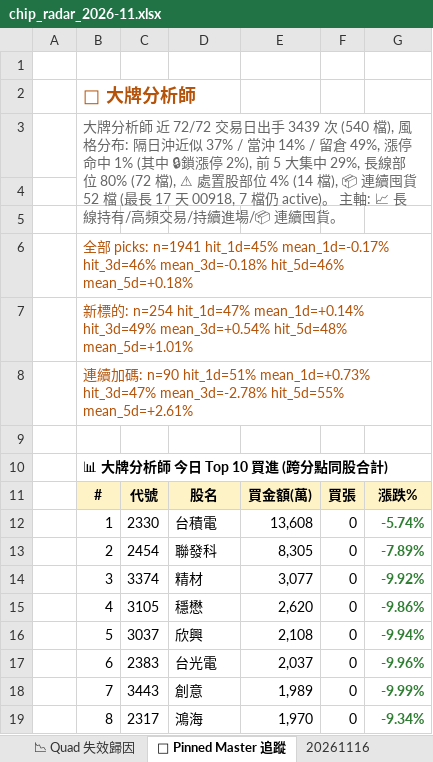
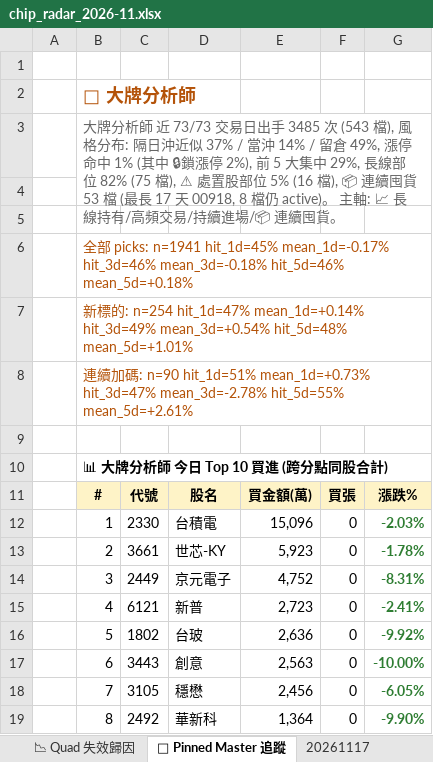
Before and after one commit to EdwardYY1224/CHIP_RADAR_TW, an Excel workbook: data/reports/chip_radar_2026-11.xlsx, sheet 📌 Pinned Master 追蹤, drawn as a sheet; only a part is shown; values as stored, in another font and other column widths than the file's, no borders; the diff covers the shown part only; the diff names each change by its address in the sheet, - before the commit and + after, or states it on an @@ line.

```diff
--- a/data/reports/chip_radar_2026-11.xlsx (sheet 📌 Pinned Master 追蹤)
+++ b/data/reports/chip_radar_2026-11.xlsx (sheet 📌 Pinned Master 追蹤)
+sheet tab: 20261117
-B3: …師 近 72/72 交易日出手 3439 次 (540 檔), 風格分布: 隔日沖近似 37% / 當沖 14% / 留倉 49%, 漲停命中 1% (其中 🔒鎖漲停 2%), 前 5 大集中 29%, 長線部位 80% (72 檔), ⚠ 處置股部位 4% (14 檔), 📦 連續囤貨 52 檔 (最長 17 天 00918, 7 檔仍 active)…
+B3: …師 近 73/73 交易日出手 3485 次 (543 檔), 風格分布: 隔日沖近似 37% / 當沖 14% / 留倉 49%, 漲停命中 1% (其中 🔒鎖漲停 2%), 前 5 大集中 29%, 長線部位 82% (75 檔), ⚠ 處置股部位 5% (16 檔), 📦 連續囤貨 53 檔 (最長 17 天 00918, 8 檔仍 active)…
-E12: 13,608
+E12: 15,096
-G12: -5.74%
+G12: -2.03%
-C13: 2454
+C13: 3661
-D13: 聯發科
+D13: 世芯-KY
-E13: 8,305
+E13: 5,923
-G13: -7.89%
+G13: -1.78%
-C14: 3374
+C14: 2449
-D14: 精材
+D14: 京元電子
-E14: 3,077
+E14: 4,752
-G14: -9.92%
+G14: -8.31%
-C15: 3105
+C15: 6121
-D15: 穩懋
+D15: 新普
-E15: 2,620
+E15: 2,723
-G15: -9.86%
+G15: -2.41%
-C16: 3037
+C16: 1802
-D16: 欣興
+D16: 台玻
-E16: 2,108
+E16: 2,636
-G16: -9.94%
+G16: -9.92%
-C17: 2383
+C17: 3443
-D17: 台光電
+D17: 創意
-E17: 2,037
+E17: 2,563
-G17: -9.96%
+G17: -10.00%
-C18: 3443
+C18: 3105
-D18: 創意
+D18: 穩懋
-E18: 1,989
+E18: 2,456
-G18: -9.99%
+G18: -6.05%
-C19: 2317
+C19: 2492
-D19: 鴻海
+D19: 華新科
-E19: 1,970
+E19: 1,364
-G19: -9.34%
+G19: -9.90%
```
Also changed, not shown: 8 edited cells elsewhere in this sheet, sheet 📋 今日 Dashboard, sheet 20261116, sheet 📱 手機摘要, data/reports/latest.xlsx, 23 other files.
